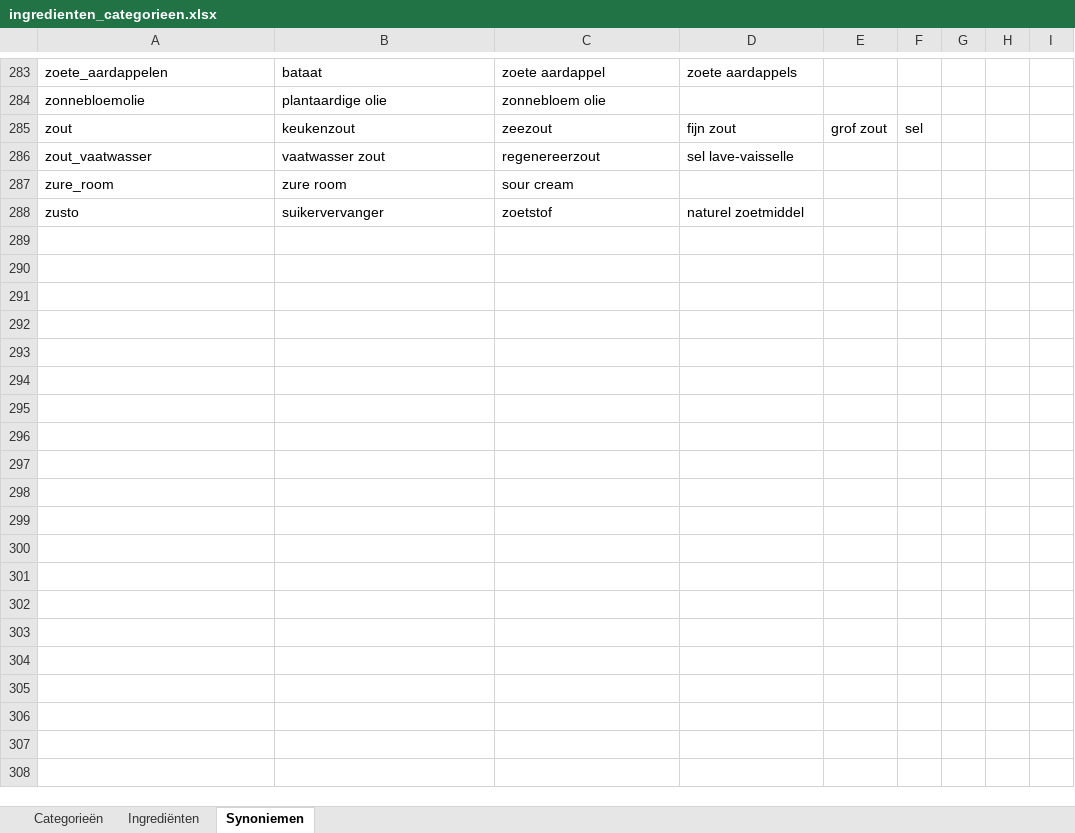
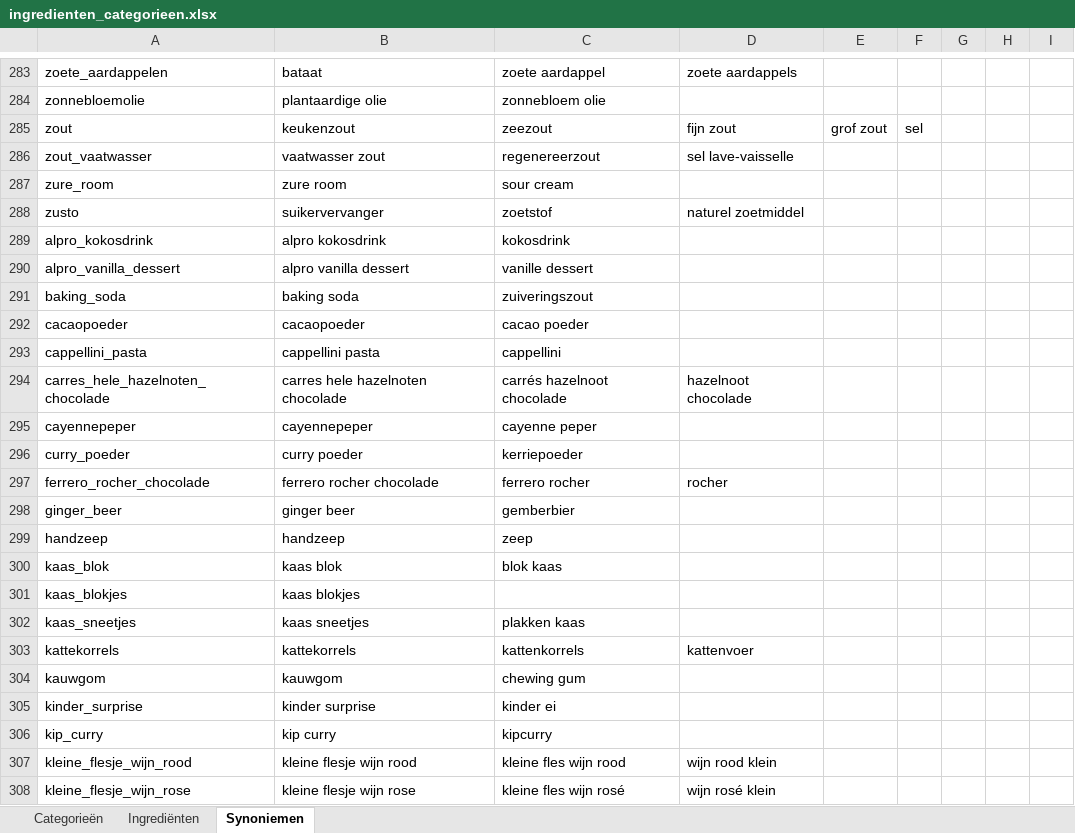
Before and after one commit to kristoflesaffre/ShoppingList, an Excel workbook: public/images/items/ingredienten_categorieen.xlsx, sheet Synoniemen, drawn as a sheet; only a part is shown, gaps mark what is left out; values as stored, in another font and other column widths than the file's, no cell formats; the diff covers the shown part only; the diff names each change by its address in the sheet, - before the commit and + after, or states it on an @@ line.

```diff
--- a/public/images/items/ingredienten_categorieen.xlsx (sheet Synoniemen)
+++ b/public/images/items/ingredienten_categorieen.xlsx (sheet Synoniemen)
+row 289: alpro_kokosdrink | alpro kokosdrink | kokosdrink
+row 290: alpro_vanilla_dessert | alpro vanilla dessert | vanille dessert
+row 291: baking_soda | baking soda | zuiveringszout
+row 292: cacaopoeder | cacaopoeder | cacao poeder
+row 293: cappellini_pasta | cappellini pasta | cappellini
+row 294: carres_hele_hazelnoten_chocolade | carres hele hazelnoten chocolade | carrés hazelnoot chocolade | hazelnoot chocolade
+row 295: cayennepeper | cayennepeper | cayenne peper
+row 296: curry_poeder | curry poeder | kerriepoeder
+row 297: ferrero_rocher_chocolade | ferrero rocher chocolade | ferrero rocher | rocher
+row 298: ginger_beer | ginger beer | gemberbier
+row 299: handzeep | handzeep | zeep
+row 300: kaas_blok | kaas blok | blok kaas
+row 301: kaas_blokjes | kaas blokjes
+row 302: kaas_sneetjes | kaas sneetjes | plakken kaas
+row 303: kattekorrels | kattekorrels | kattenkorrels | kattenvoer
+row 304: kauwgom | kauwgom | chewing gum
+row 305: kinder_surprise | kinder surprise | kinder ei
+row 306: kip_curry | kip curry | kipcurry
+row 307: kleine_flesje_wijn_rood | kleine flesje wijn rood | kleine fles wijn rood | wijn rood klein
+row 308: kleine_flesje_wijn_rose | kleine flesje wijn rose | kleine fles wijn rosé | wijn rosé klein
```
Also changed, not shown: 35 added rows and 1 edited cell elsewhere in this sheet, sheet Ingrediënten, sheet Categorieën, cell formats, 3 other files.
